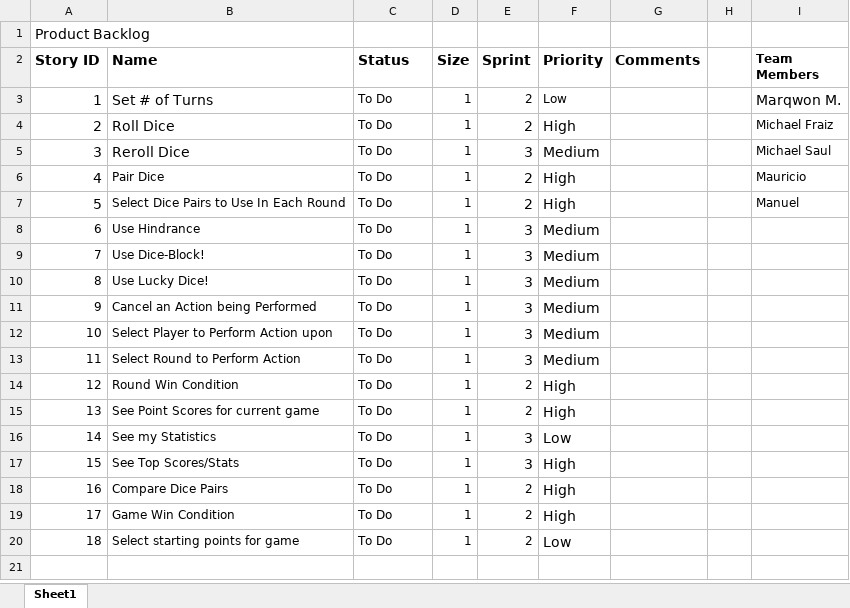
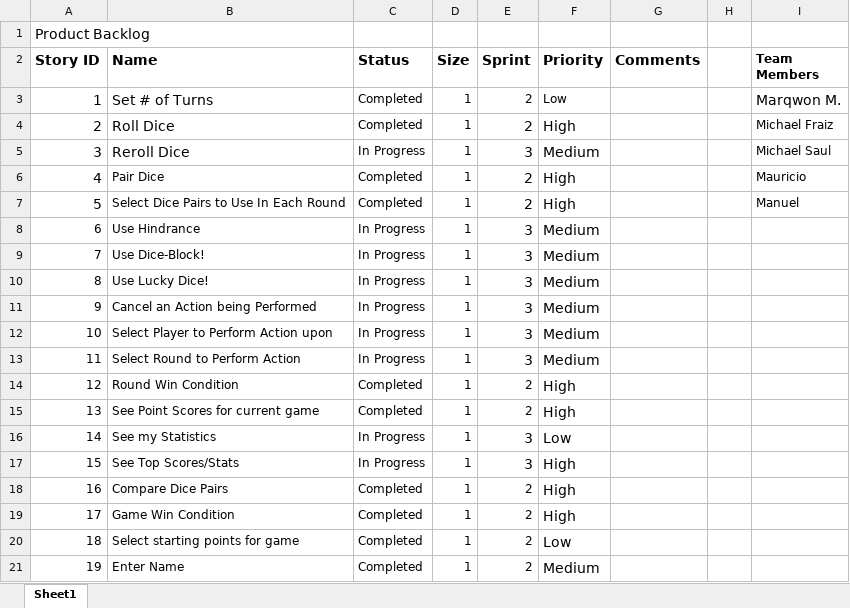
Before and after one commit to mamiran5/Dice-Game, an Excel workbook: Team Project CSE360/src/Product Backlog.xlsx, sheet Sheet1, drawn as a sheet; values as stored, in another font and other column widths than the file's, no borders; the diff names each change by its address in the sheet, - before the commit and + after, or states it on an @@ line.

Commit message:
Updated Backlog

```diff
--- a/Team Project CSE360/src/Product Backlog.xlsx (sheet Sheet1)
+++ b/Team Project CSE360/src/Product Backlog.xlsx (sheet Sheet1)
-C3:C4 (Status): To Do
+C3:C4 (Status): Completed
-C5 (Status): To Do
+C5 (Status): In Progress
-C6:C7 (Status): To Do
+C6:C7 (Status): Completed
-C8:C13 (Status): To Do
+C8:C13 (Status): In Progress
-C14:C15 (Status): To Do
+C14:C15 (Status): Completed
-C16:C17 (Status): To Do
+C16:C17 (Status): In Progress
-C18:C20 (Status): To Do
+C18:C20 (Status): Completed
+row 21: 19 | Enter Name | Completed | 1 | 2 | Medium
```
